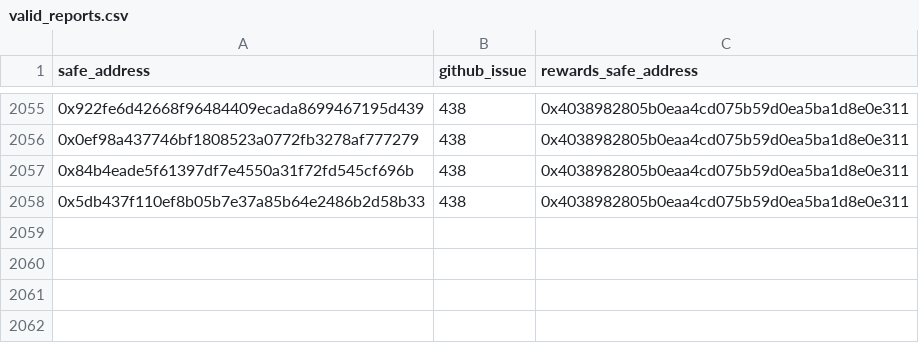
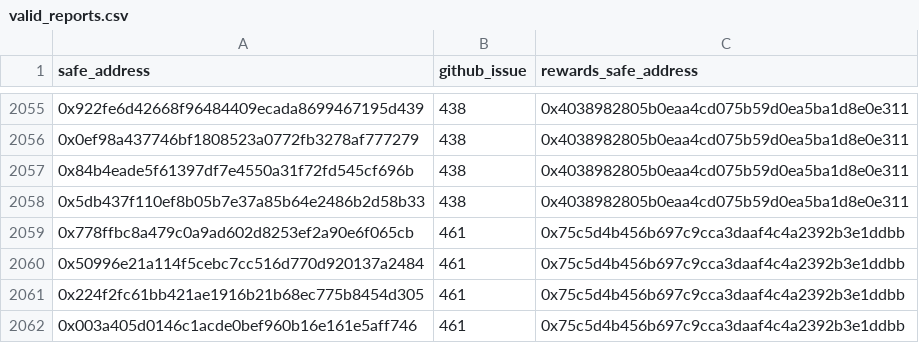
Before and after one commit to safe-global/safe-user-allocation-reports, a CSV file: review/valid_reports.csv, drawn as a sheet; only a part is shown, gaps mark what is left out; the diff names each change by its address in the sheet, - before the commit and + after, or states it on an @@ line.

```diff
--- a/review/valid_reports.csv
+++ b/review/valid_reports.csv
+row 2059: 0x778ffbc8a479c0a9ad602d8253ef2a90e6f065cb | 461 | 0x75c5d4b456b697c9cca3daaf4c4a2392b3e1ddbb
+row 2060: 0x50996e21a114f5cebc7cc516d770d920137a2484 | 461 | 0x75c5d4b456b697c9cca3daaf4c4a2392b3e1ddbb
+row 2061: 0x224f2fc61bb421ae1916b21b68ec775b8454d305 | 461 | 0x75c5d4b456b697c9cca3daaf4c4a2392b3e1ddbb
+row 2062: 0x003a405d0146c1acde0bef960b16e161e5aff746 | 461 | 0x75c5d4b456b697c9cca3daaf4c4a2392b3e1ddbb
```
Also changed, not shown: 1 other file.
